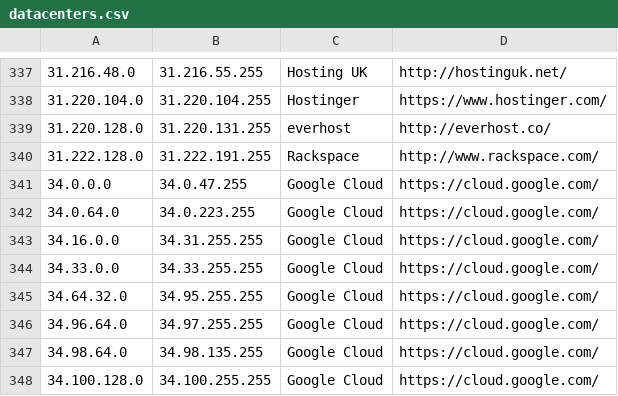
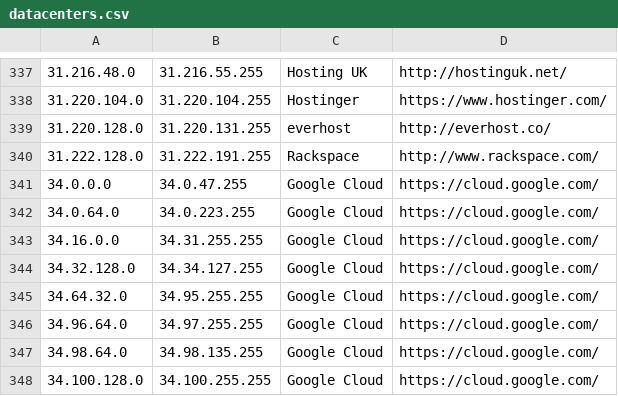
Before and after one commit to growlfm/ipcat, a CSV file: datacenters.csv, drawn as a sheet; only a part is shown, gaps mark what is left out.

Commit message:
Update IP list

```diff
--- a/datacenters.csv
+++ b/datacenters.csv
@@ -343,3 +343,3 @@
 34.16.0.0,34.31.255.255,Google Cloud,https://cloud.google.com/
-34.33.0.0,34.33.255.255,Google Cloud,https://cloud.google.com/
+34.32.128.0,34.34.127.255,Google Cloud,https://cloud.google.com/
 34.64.32.0,34.95.255.255,Google Cloud,https://cloud.google.com/
```
Also changed, not shown: datacenters-stats.csv.
